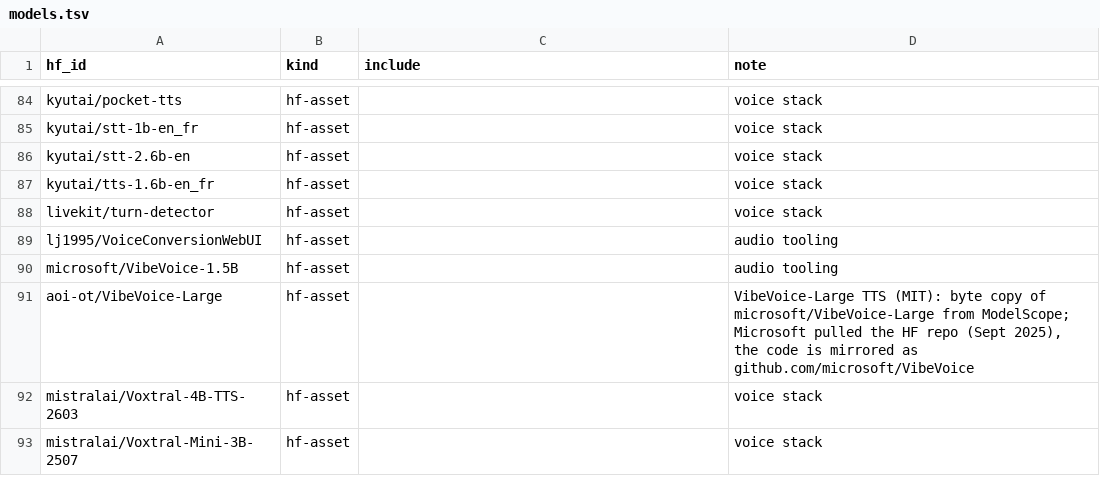
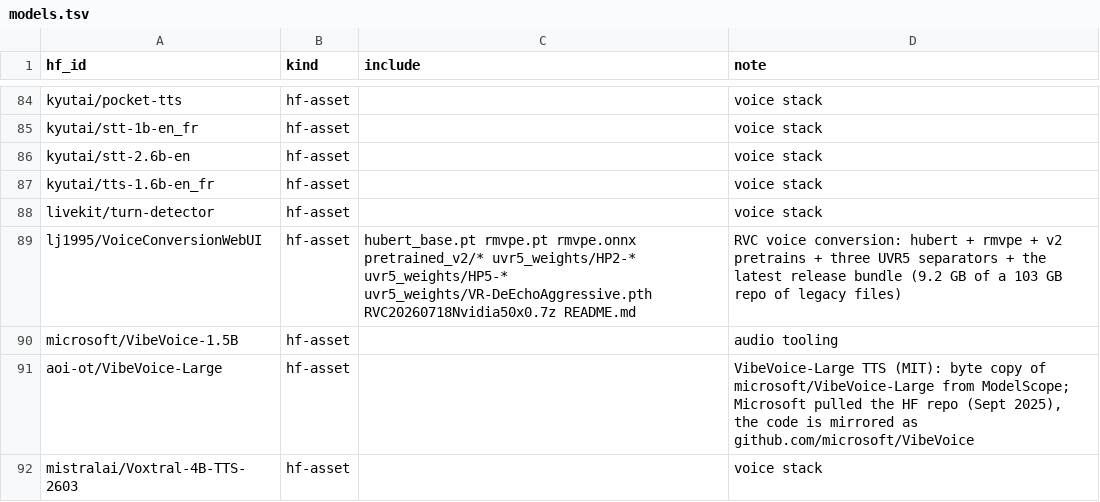
Before and after one commit to TheBeaninator/ark, a TSV file: manifest/models.tsv, drawn as a sheet; only a part is shown, gaps mark what is left out; the shorter side is filled out with more unchanged rows.

```diff
--- a/manifest/models.tsv
+++ b/manifest/models.tsv
@@ -88,3 +88,3 @@ kyutai/tts-1.6b-en_fr	hf-asset		voice stack
 livekit/turn-detector	hf-asset		voice stack
-lj1995/VoiceConversionWebUI	hf-asset		audio tooling
+lj1995/VoiceConversionWebUI	hf-asset	hubert_base.pt rmvpe.pt rmvpe.onnx pretrained_v2/* uvr5_weights/HP2-* uvr5_weights/HP5-* uvr5_weights/VR-DeEchoAggressive.pth RVC20260718Nvidia50x0.7z README.md	RVC voice conversion: hubert + rmvpe + v2 pretrains + three UVR5 separators + the latest release bundle (9.2 GB of a 103 GB repo of legacy files)
 microsoft/VibeVoice-1.5B	hf-asset		audio tooling
```
Also changed, not shown: 1 other file.
